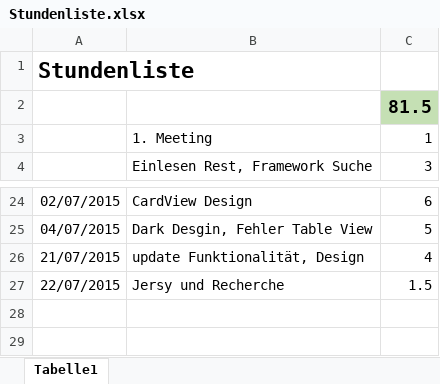
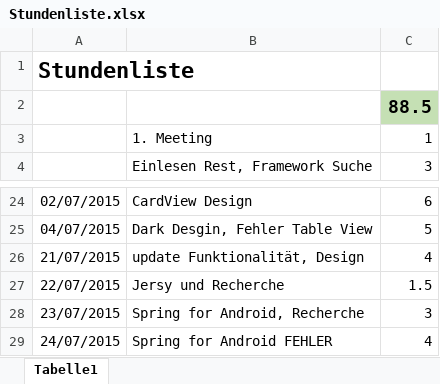
Before and after one commit to EPilz/Bac, an Excel workbook: Stundenliste.xlsx, sheet Tabelle1, drawn as a sheet; only a part is shown, gaps mark what is left out; values as stored, in another font and other column widths than the file's, no borders; the diff names each change by its address in the sheet, - before the commit and + after, or states it on an @@ line.

Commit message:
spring for android

```diff
--- a/Stundenliste.xlsx (sheet Tabelle1)
+++ b/Stundenliste.xlsx (sheet Tabelle1)
-C2: 81.5
+C2: 88.5
+row 28: 23/07/2015 | Spring for Android, Recherche | 3
+row 29: 24/07/2015 | Spring for Android FEHLER | 4
```
Also changed, not shown: 56 other files.
